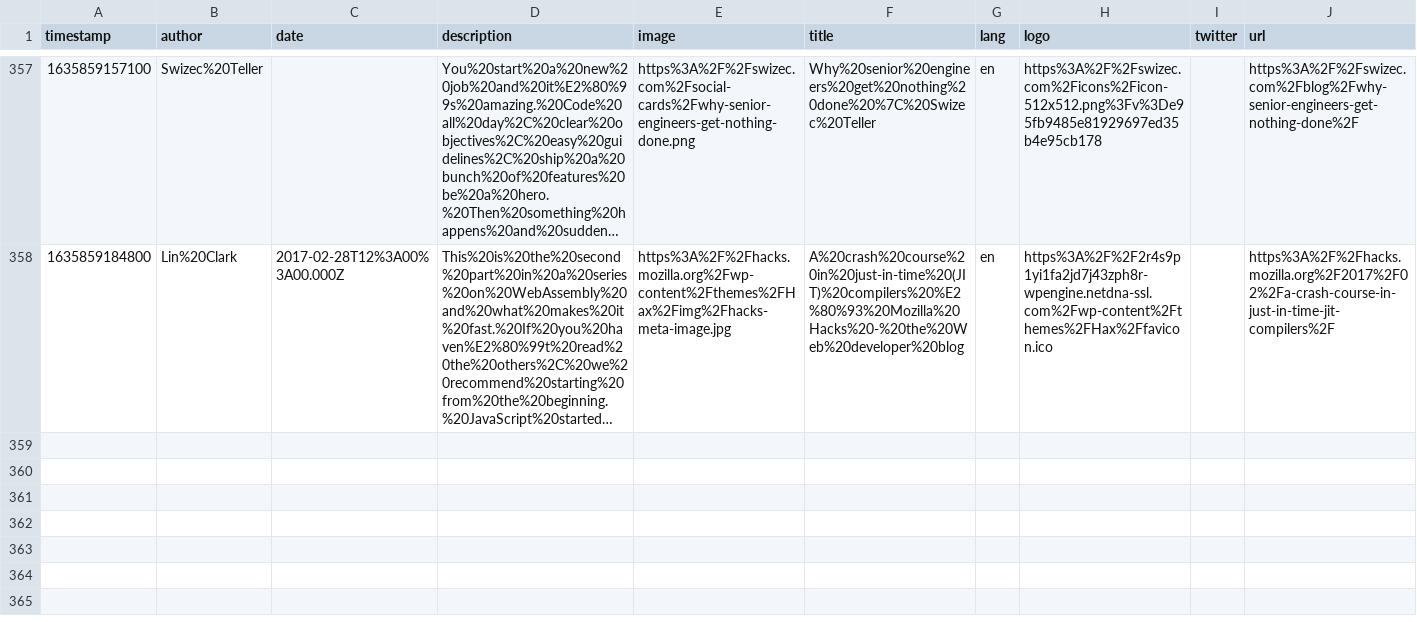
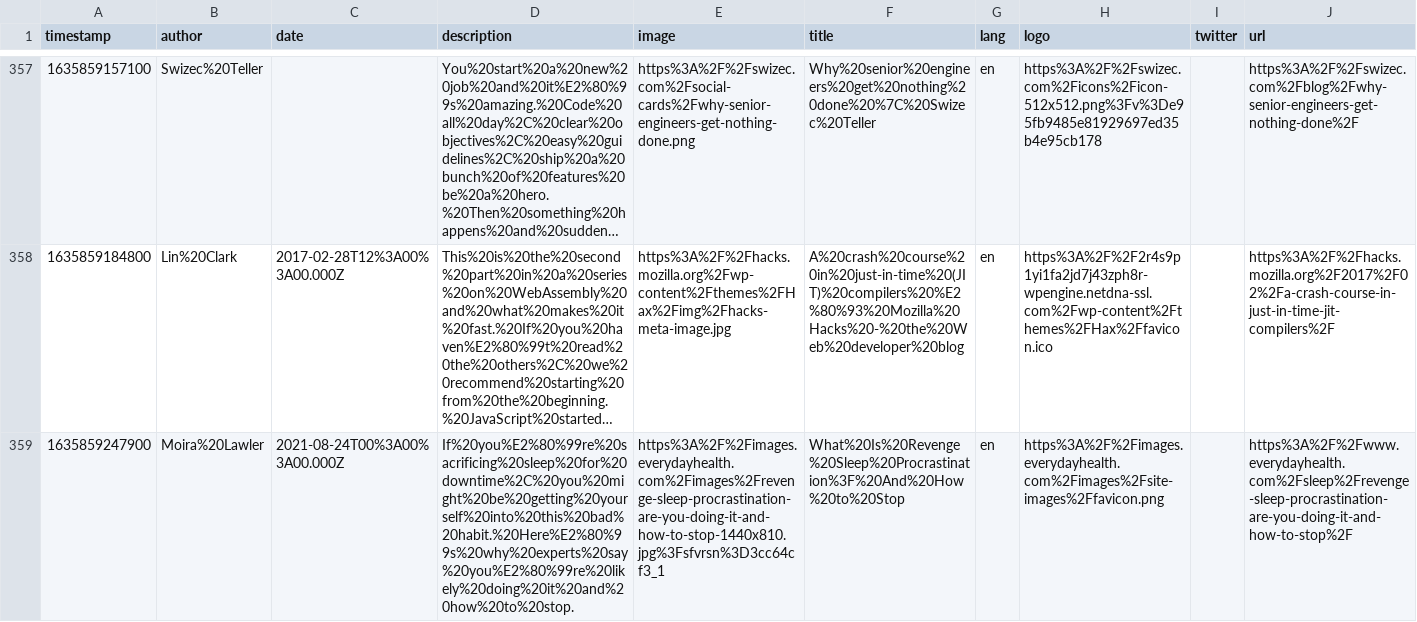
Before and after one commit to eckertalex/database, a CSV file: reading.csv, drawn as a sheet; only a part is shown, gaps mark what is left out; long unchanged cells end in …; the diff names each change by its address in the sheet, - before the commit and + after, or states it on an @@ line.

Commit message:
gitrows: Add https://www.everydayhealth.com/sleep/revenge-sleep-procrastination-are-you-doing-it-and-how-to-stop/

```diff
--- a/reading.csv
+++ b/reading.csv
+row 359: 1635859247900 | Moira%20Lawler | 2021-08-24T00%3A00%3A00.000Z | If%20you%E2%80%99re%20sacrificing%20sleep%20for%20downtime%2C%20you%20might%20be%20getting%20yourself%20into%20this%20bad%20habit.%20Here%E2%80%99s%20why%20experts%20say%20you%E2%80%99re%20likely%20doing%20it%20and%20how%20to%20stop. | https%3A%2F%2Fimages.everydayhealth.com%2Fimages%2Frevenge-sleep-procrastination-are-you-doing-it-and-how-to-stop-1440x810.jpg%3Fsfvrsn%3D3cc64cf3_1 | What%20Is%20Revenge%20Sleep%20Procrastination%3F%20And%20How%20to%20Stop | en | https%3A%2F%2Fimages.everydayhealth.com%2Fimages%2Fsite-images%2Ffavicon.png |  | https%3A%2F%2Fwww.everydayhealth.com%2Fsleep%2Frevenge-sleep-procrastination-are-you-doing-it-and-how-to-stop%2F
```
